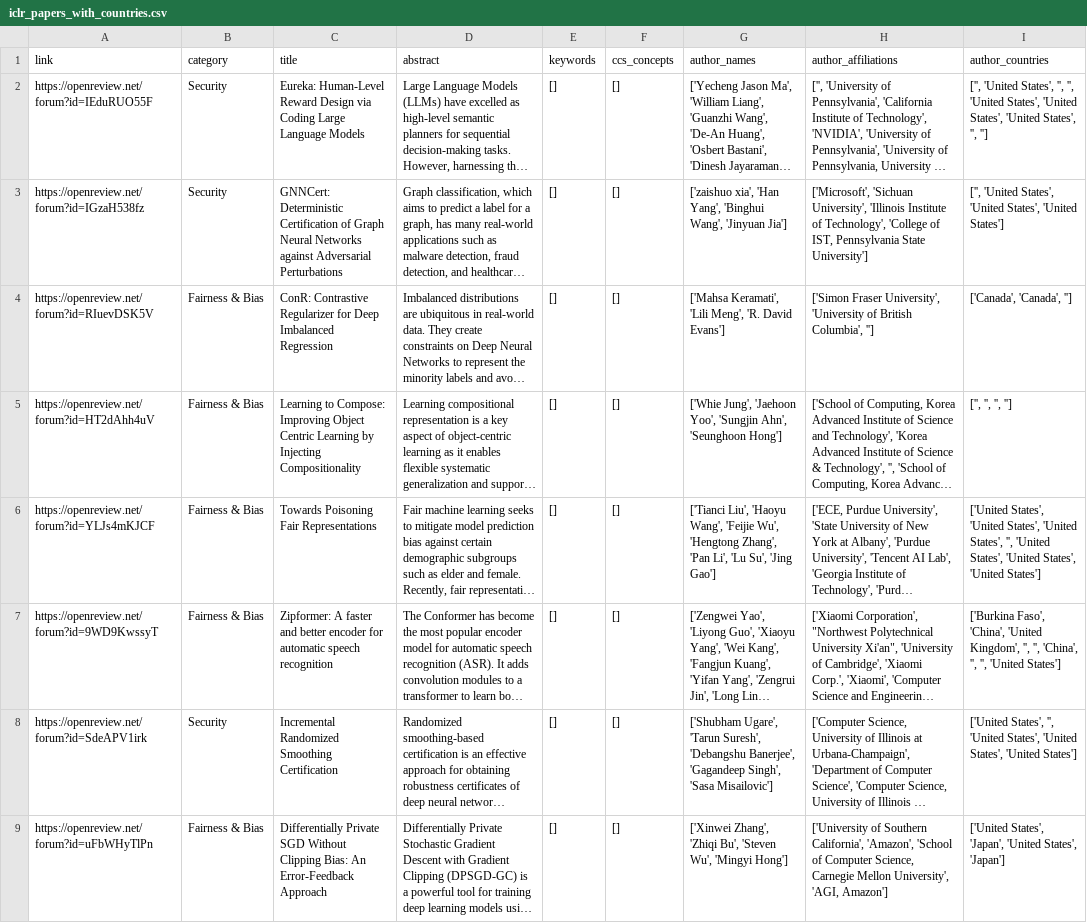
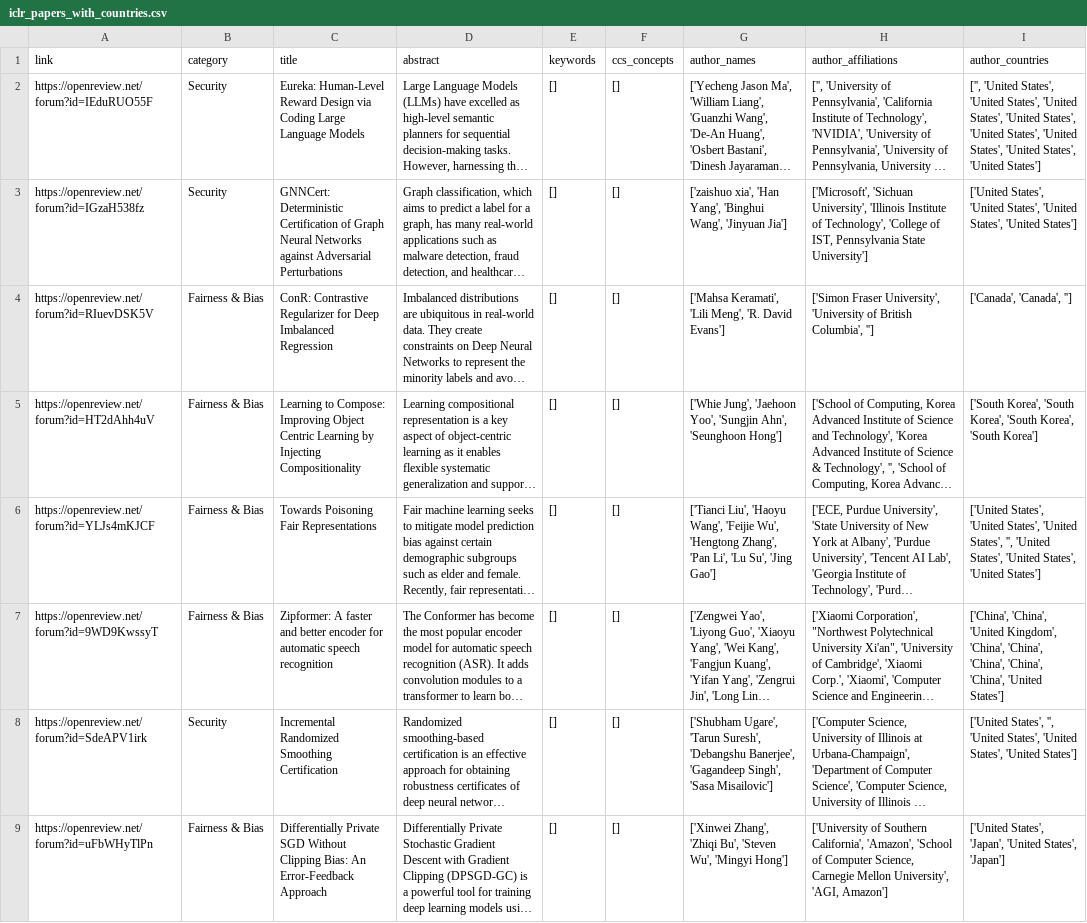
Before and after one commit to andrewcshi/ai-index-2025, a CSV file: data/iclr_papers_with_countries.csv, drawn as a sheet; only a part is shown; long unchanged cells end in …; the diff covers the shown part only; the diff names each change by its address in the sheet, - before the commit and + after, or states it on an @@ line.

Commit message:
iclr final

```diff
--- a/data/iclr_papers_with_countries.csv
+++ b/data/iclr_papers_with_countries.csv
-I2 (author_countries): …'United States', '', '', 'United States', 'United States', 'United States', '', '']
+I2 (author_countries): …'United States', 'United States', 'United States', 'United States', 'United States', 'United States', 'United States', 'United States']
-I3 (author_countries): ['', 'United States',…
+I3 (author_countries): ['United States', 'United States',…
-I5 (author_countries): ['', '', '', '']
+I5 (author_countries): ['South Korea', 'South Korea', 'South Korea', 'South Korea']
-I7 (author_countries): ['Burkina Faso', 'China', 'United Kingdom', '', '', 'China', '', '', 'United States']
+I7 (author_countries): ['China', 'China', 'United Kingdom', 'China', 'China', 'China', 'China', 'China', 'United States']
```
Also changed, not shown: 134 edited cells elsewhere in this file.
